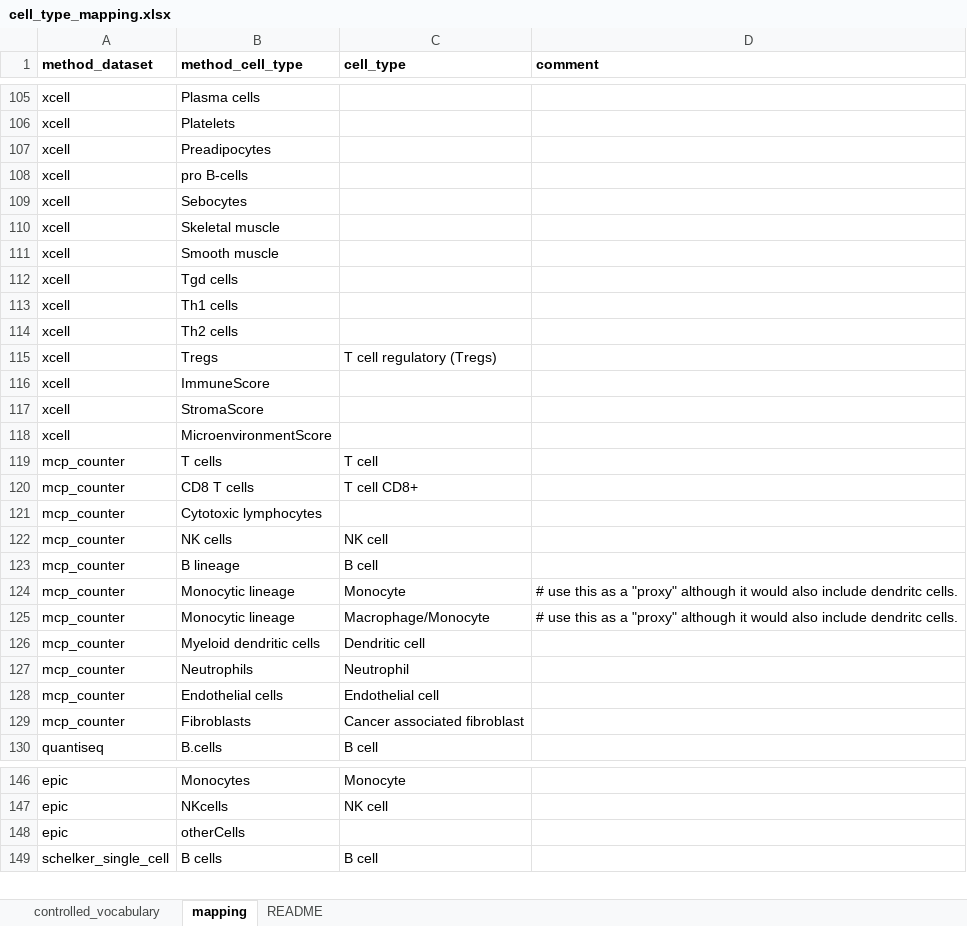
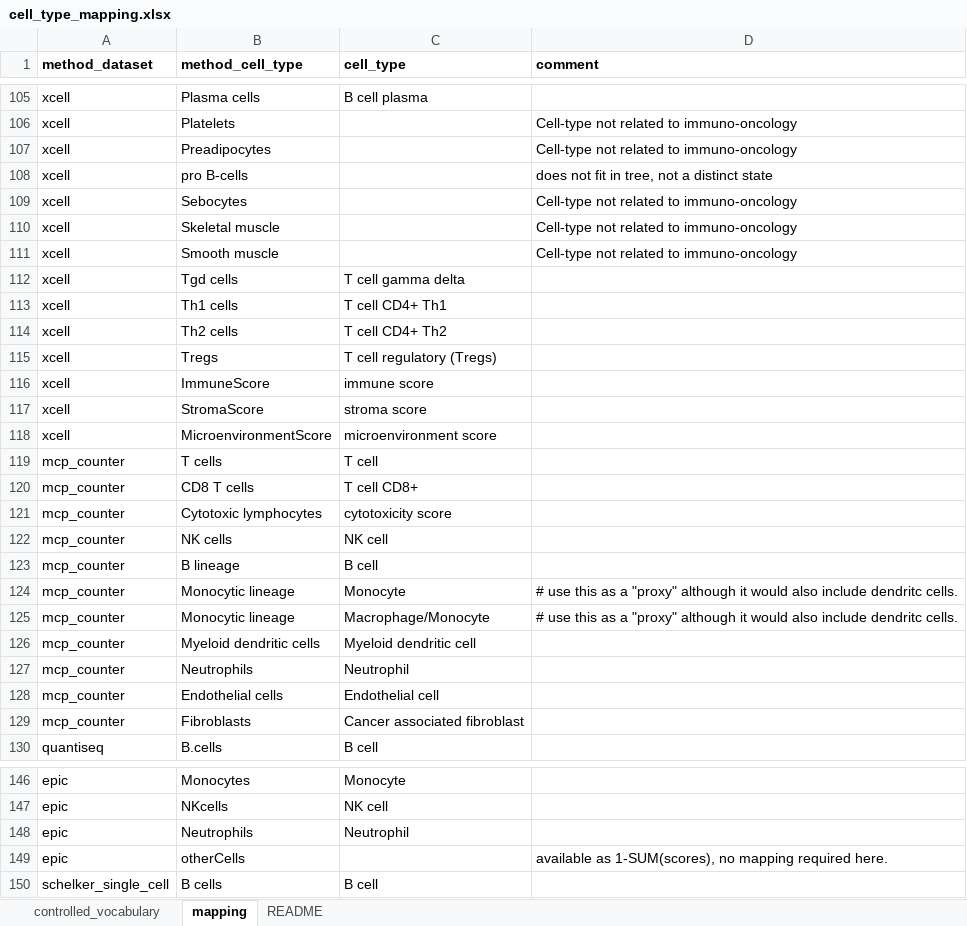
Before and after one commit to omnideconv/immunedeconv, an Excel workbook: inst/extdata/cell_type_mapping.xlsx, sheet mapping, drawn as a sheet; only a part is shown, gaps mark what is left out; values as stored, in another font and other column widths than the file's, no borders; charts and pictures not drawn; addresses are those after the commit; the diff covers the shown part only; the diff names each change by its address in the sheet, - before the commit and + after, or states it on an @@ line.

Commit message:
improve mapping #14

```diff
--- a/inst/extdata/cell_type_mapping.xlsx (sheet mapping)
+++ b/inst/extdata/cell_type_mapping.xlsx (sheet mapping)
-C105 (cell_type): (empty)
+C105 (cell_type): B cell plasma
-D106:D107 (comment): (empty)
+D106:D107 (comment): Cell-type not related to immuno-oncology
-D108 (comment): (empty)
+D108 (comment): does not fit in tree, not a distinct state
-D109:D111 (comment): (empty)
+D109:D111 (comment): Cell-type not related to immuno-oncology
-C112 (cell_type): (empty)
+C112 (cell_type): T cell gamma delta
-C113 (cell_type): (empty)
+C113 (cell_type): T cell CD4+ Th1
-C114 (cell_type): (empty)
+C114 (cell_type): T cell CD4+ Th2
-C116 (cell_type): (empty)
+C116 (cell_type): immune score
-C117 (cell_type): (empty)
+C117 (cell_type): stroma score
-C118 (cell_type): (empty)
+C118 (cell_type): microenvironment score
-C121 (cell_type): (empty)
+C121 (cell_type): cytotoxicity score
-C126 (cell_type): Dendritic cell
+C126 (cell_type): Myeloid dendritic cell
+row 148: epic | Neutrophils | Neutrophil
-D149 (comment): (empty)
+D149 (comment): available as 1-SUM(scores), no mapping required here.
```
Also changed, not shown: 47 edited cells elsewhere in this sheet, sheet controlled_vocabulary, charts or pictures, 1 other file.
